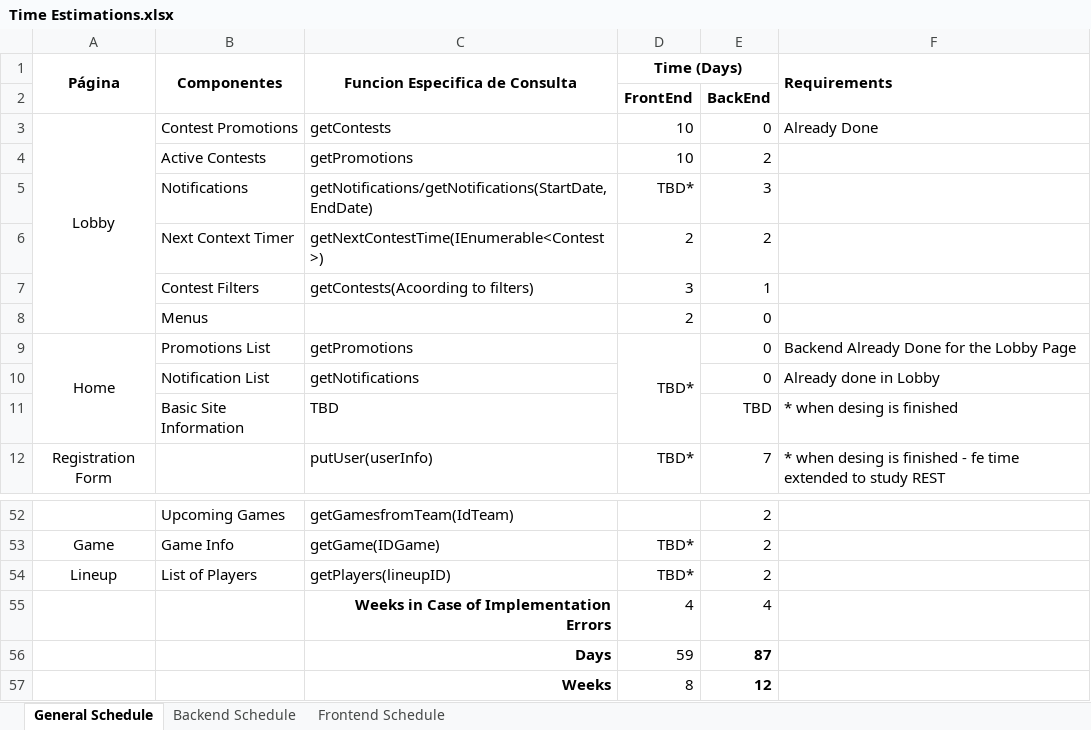
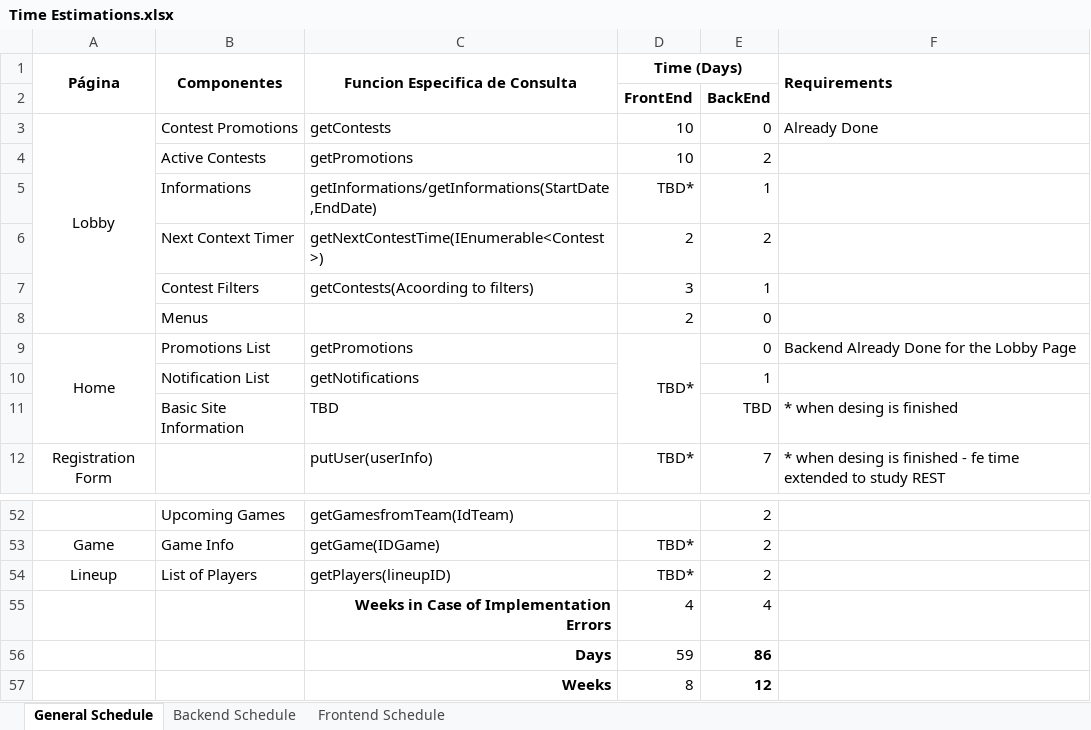
Before and after one commit to macc87/lagartija, an Excel workbook: schedules/Time Estimations.xlsx, sheet General Schedule, drawn as a sheet; only a part is shown, gaps mark what is left out; values as stored, in another font and other column widths than the file's, no borders; removed rows and columns are numbered as before the commit, all else as after; the diff names each change by its address in the sheet, - before the commit and + after, or states it on an @@ line.

Commit message:
[schedule] Modifying Time Estimations

```diff
--- a/schedules/Time Estimations.xlsx (sheet General Schedule)
+++ b/schedules/Time Estimations.xlsx (sheet General Schedule)
-row 5:  | Notifications | getNotifications/getNotifications(StartDate,EndDate) | TBD* | 3
+row 5:  | Informations | getInformations/getInformations(StartDate,EndDate) | TBD* | 1
-E10: 0
+E10: 1
-F10 (Requirements): Already done in Lobby
+F10 (Requirements): (empty)
-E56: 87
+E56: 86
```
Also changed, not shown: sheet Backend Schedule.
